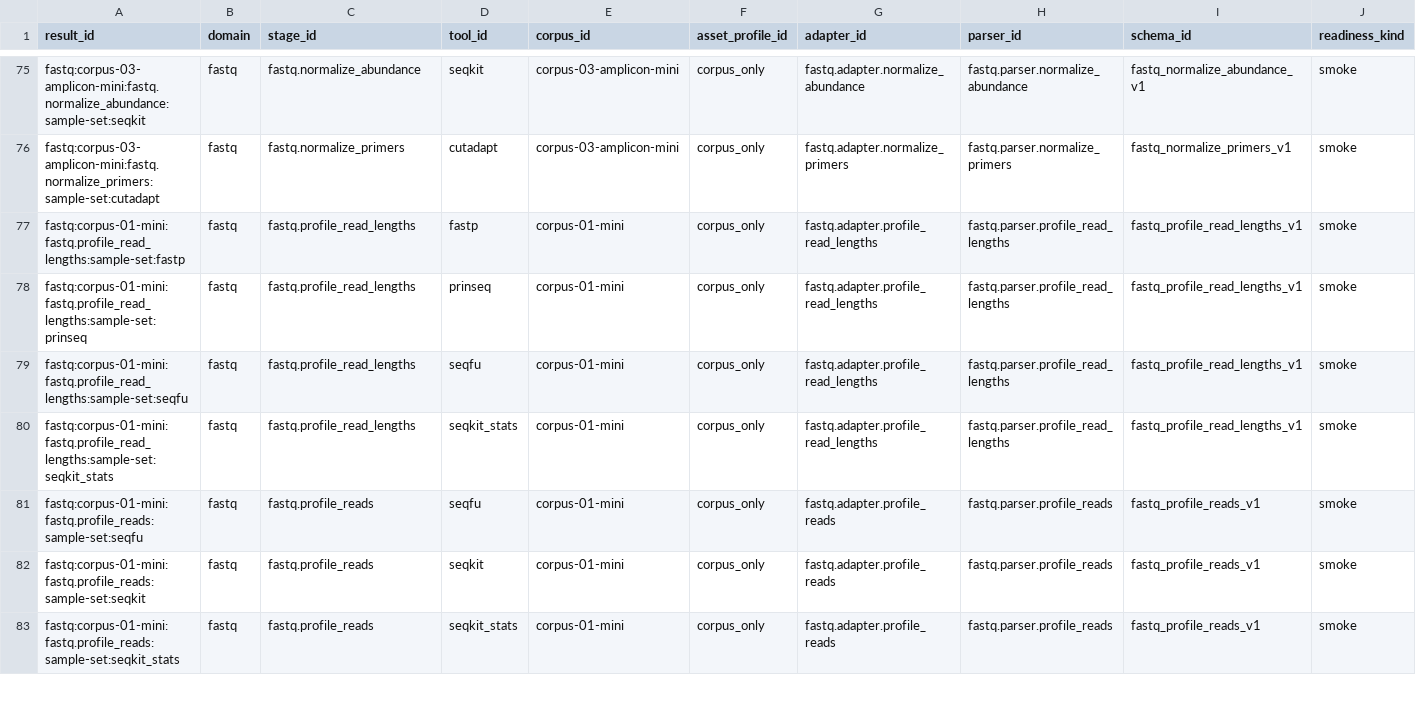
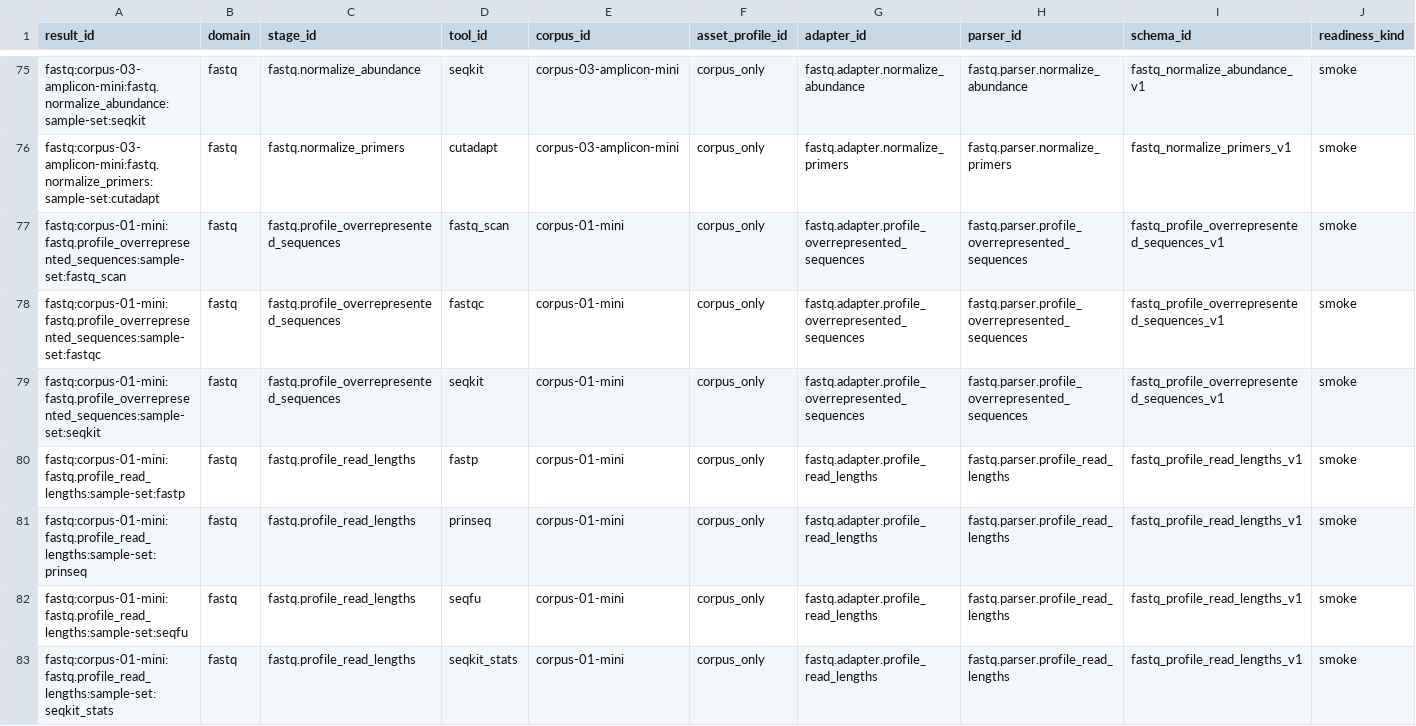
Before and after one commit to bijux/bijux-genomics, a TSV file: benchmarks/readiness/all-domains/local-job-coverage.tsv, drawn as a sheet; only a part is shown, gaps mark what is left out; the shorter side is filled out with more unchanged rows; rows hold the shown columns only; the diff names each change by its address in the sheet, - before the commit and + after, or states it on an @@ line.

Commit message:
feat(readiness): add profiling command coverage to all-domain renders

```diff
--- a/benchmarks/readiness/all-domains/local-job-coverage.tsv
+++ b/benchmarks/readiness/all-domains/local-job-coverage.tsv
+row 77: fastq:corpus-01-mini:fastq.profile_overrepresented_sequences:sample-set:fastq_scan | fastq | fastq.profile_overrepresented_sequences | fastq_scan | corpus-01-mini | corpus_only | fastq.adapter.profile_overrepresented_sequences | fastq.parser.profile_overrepresented_sequences | fastq_profile_overrepresented_sequences_v1 | smoke
+row 78: fastq:corpus-01-mini:fastq.profile_overrepresented_sequences:sample-set:fastqc | fastq | fastq.profile_overrepresented_sequences | fastqc | corpus-01-mini | corpus_only | fastq.adapter.profile_overrepresented_sequences | fastq.parser.profile_overrepresented_sequences | fastq_profile_overrepresented_sequences_v1 | smoke
+row 79: fastq:corpus-01-mini:fastq.profile_overrepresented_sequences:sample-set:seqkit | fastq | fastq.profile_overrepresented_sequences | seqkit | corpus-01-mini | corpus_only | fastq.adapter.profile_overrepresented_sequences | fastq.parser.profile_overrepresented_sequences | fastq_profile_overrepresented_sequences_v1 | smoke
```
Also changed, not shown: benchmarks/readiness/all-domains/adapter-coverage.tsv, 16 other files.
